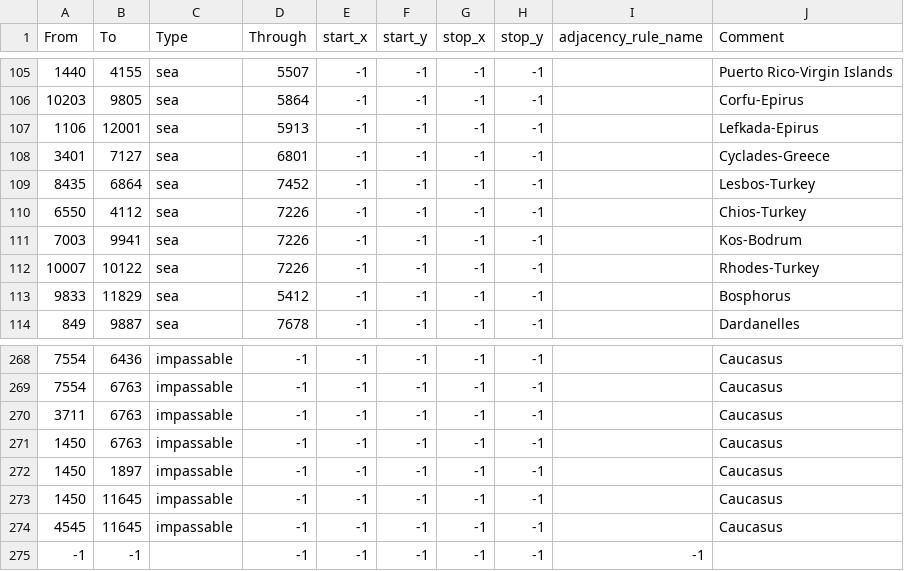
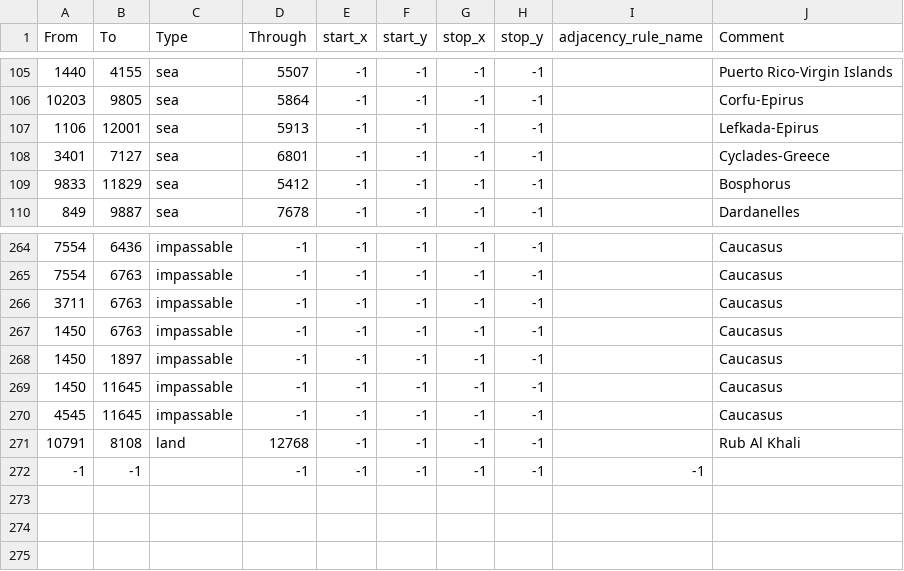
Before and after one commit to SilentEnforcer/tgwr-mod, a CSV file: map/adjacencies.csv, drawn as a sheet; only a part is shown, gaps mark what is left out; removed rows and columns are numbered as before the commit, all else as after; the diff names each change by its address in the sheet, - before the commit and + after, or states it on an @@ line.

```diff
--- a/map/adjacencies.csv
+++ b/map/adjacencies.csv
-row 109: 8435 | 6864 | sea | 7452 | -1 | -1 | -1 | -1 |  | Lesbos-Turkey
-row 110: 6550 | 4112 | sea | 7226 | -1 | -1 | -1 | -1 |  | Chios-Turkey
-row 111: 7003 | 9941 | sea | 7226 | -1 | -1 | -1 | -1 |  | Kos-Bodrum
-row 112: 10007 | 10122 | sea | 7226 | -1 | -1 | -1 | -1 |  | Rhodes-Turkey
+row 271: 10791 | 8108 | land | 12768 | -1 | -1 | -1 | -1 |  | Rub Al Khali
```
Also changed, not shown: 16 other files.
